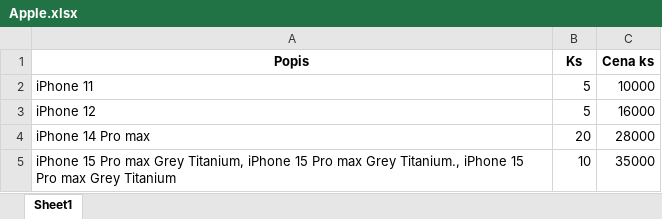
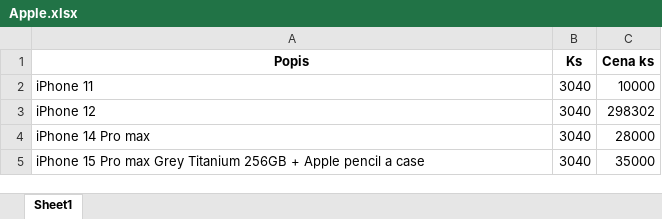
Before and after one commit to Tounyy/excel_to_pdf, an Excel workbook: excel_template/Apple.xlsx, sheet Sheet1, drawn as a sheet; values as stored, in another font and other column widths than the file's, no borders; removed rows and columns are numbered as before the commit, all else as after; the diff names each change by its address in the sheet, - before the commit and + after, or states it on an @@ line.

```diff
--- a/excel_template/Apple.xlsx (sheet Sheet1)
+++ b/excel_template/Apple.xlsx (sheet Sheet1)
-B2:B3 (Ks): 5
+B2:B3 (Ks): 3040
-C3 (Cena ks): 16000
+C3 (Cena ks): 298302
-B4 (Ks): 20
+B4 (Ks): 3040
-row 5: iPhone 15 Pro max Grey Titanium, iPhone 15 Pro max Grey Titanium., iPhone 15 Pro max Grey Titanium | 10 | 35000
+row 5: iPhone 15 Pro max Grey Titanium 256GB + Apple pencil a case | 3040 | 35000
```
Also changed, not shown: excel_template/template.xlsx, 4 other files.
